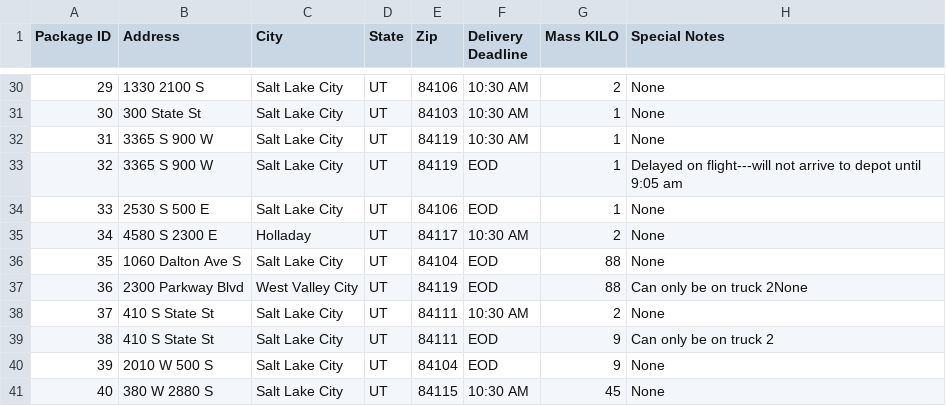
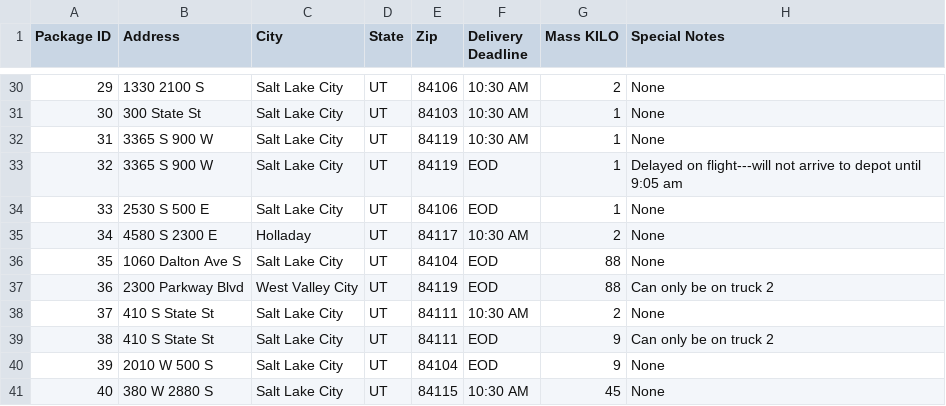
Before and after one commit to kcmodev/Package_Routing_Program, a CSV file: data/Package File.csv, drawn as a sheet; only a part is shown, gaps mark what is left out.

```diff
--- a/data/Package File.csv
+++ b/data/Package File.csv
@@ -36,3 +36,3 @@ Package ID,Address,City,State,Zip,Delivery Deadline,Mass KILO,Special Notes
 35,1060 Dalton Ave S,Salt Lake City,UT,84104,EOD,88,None
-36,2300 Parkway Blvd,West Valley City,UT,84119,EOD,88,Can only be on truck 2None
+36,2300 Parkway Blvd,West Valley City,UT,84119,EOD,88,Can only be on truck 2
 37,410 S State St,Salt Lake City,UT,84111,10:30 AM,2,None
```
Also changed, not shown: data/TestPackageFile.csv, 3 other files.
